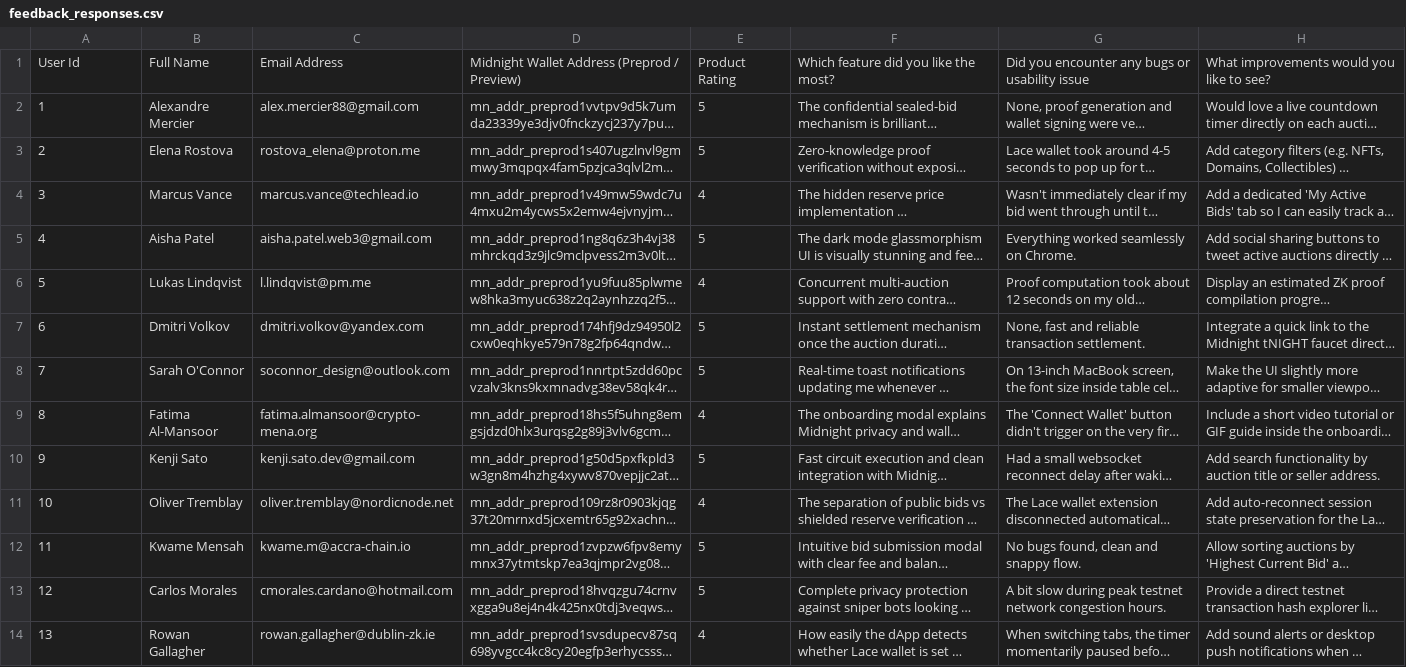
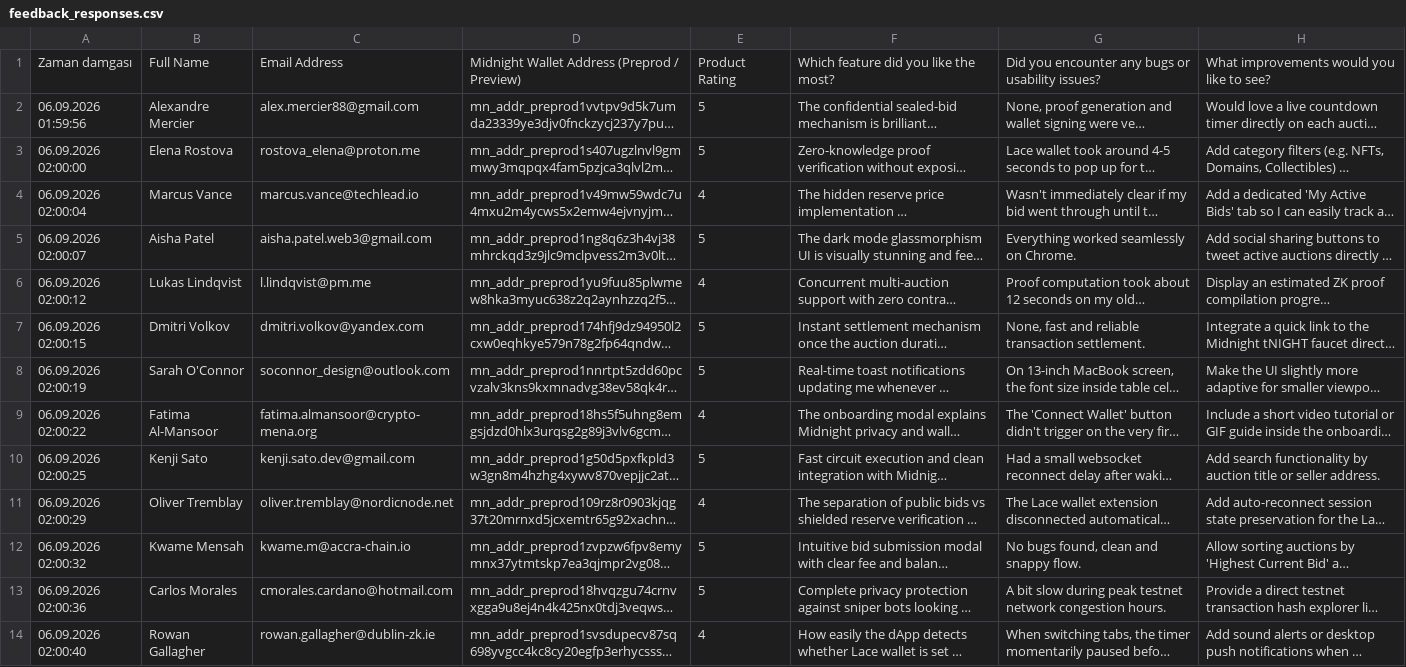
Before and after one commit to efekrbas/midnight-sealed-bid-marketplace, a CSV file: docs/feedback_responses.csv, drawn as a sheet; only a part is shown; long unchanged cells end in …; the diff covers the shown part only; the diff names each change by its address in the sheet, - before the commit and + after, or states it on an @@ line.

Commit message:
docs(feedback): link verified automated Google Sheet and sync CSV responses

```diff
--- a/docs/feedback_responses.csv
+++ b/docs/feedback_responses.csv
-A1: User Id
+A1: Zaman damgası
-G1: …or usability issue
+G1: …or usability issues?
-A2: 1
+A2: 06.09.2026 01:59:56
-A3: 2
+A3: 06.09.2026 02:00:00
-A4: 3
+A4: 06.09.2026 02:00:04
-A5: 4
+A5: 06.09.2026 02:00:07
-A6: 5
+A6: 06.09.2026 02:00:12
-A7: 6
+A7: 06.09.2026 02:00:15
-A8: 7
+A8: 06.09.2026 02:00:19
-A9: 8
+A9: 06.09.2026 02:00:22
-A10: 9
+A10: 06.09.2026 02:00:25
-A11: 10
+A11: 06.09.2026 02:00:29
-A12: 11
+A12: 06.09.2026 02:00:32
-A13: 12
+A13: 06.09.2026 02:00:36
-A14: 13
+A14: 06.09.2026 02:00:40
```
Also changed, not shown: 37 edited cells elsewhere in this file, 1 other file.
